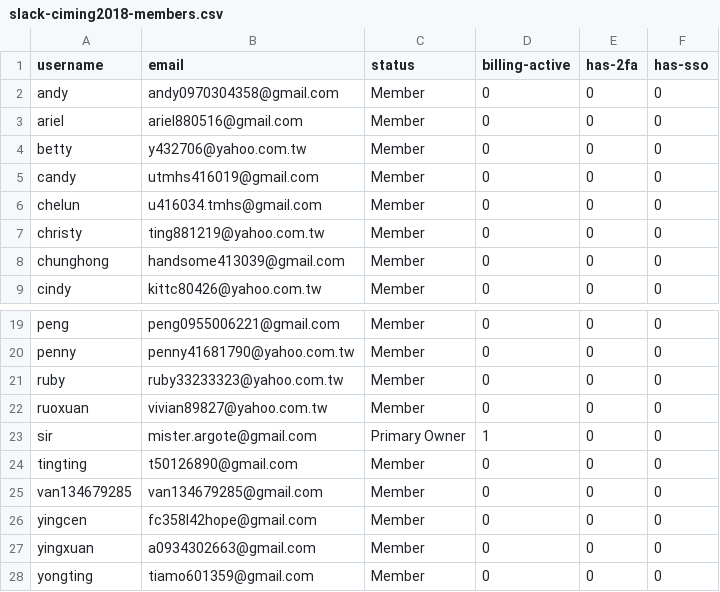
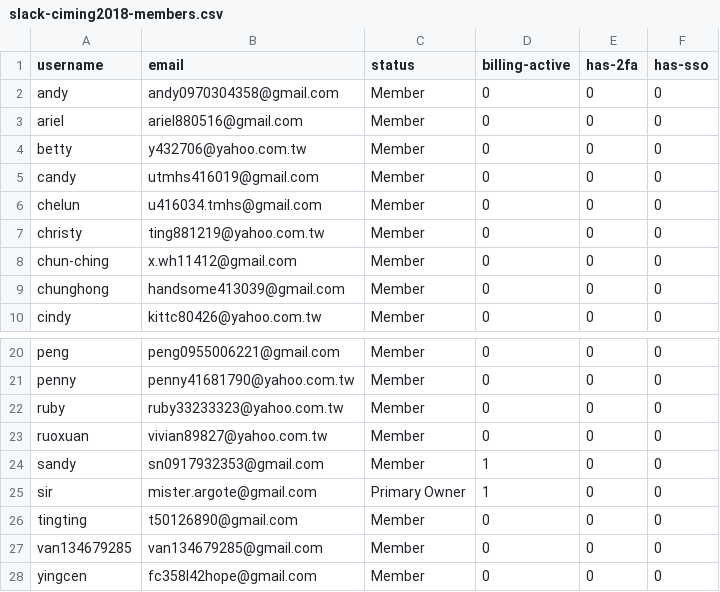
Before and after one commit to MrArgote/18-dot-argote-dot-org, a CSV file: _data/slack-ciming2018-members.csv, drawn as a sheet; only a part is shown, gaps mark what is left out; the shorter side is filled out with more unchanged rows.

Commit message:
update team membership to include Sandy and 'chun-ching'

```diff
--- a/_data/slack-ciming2018-members.csv
+++ b/_data/slack-ciming2018-members.csv
@@ -7,2 +7,3 @@ chelun,u416034.tmhs@gmail.com,Member,0,0,0
 christy,ting881219@yahoo.com.tw,Member,0,0,0
+chun-ching,x.wh11412@gmail.com,Member,0,0,0
 chunghong,handsome413039@gmail.com,Member,0,0,0
@@ -22,2 +23,3 @@ ruby,ruby33233323@yahoo.com.tw,Member,0,0,0
 ruoxuan,vivian89827@yahoo.com.tw,Member,0,0,0
+sandy,sn0917932353@gmail.com,Member,1,0,0
 sir,mister.argote@gmail.com,"Primary Owner",1,0,0
```
